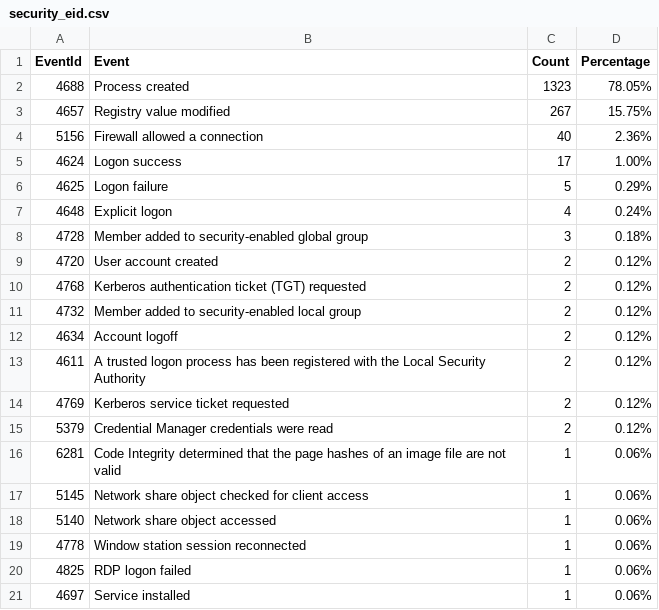
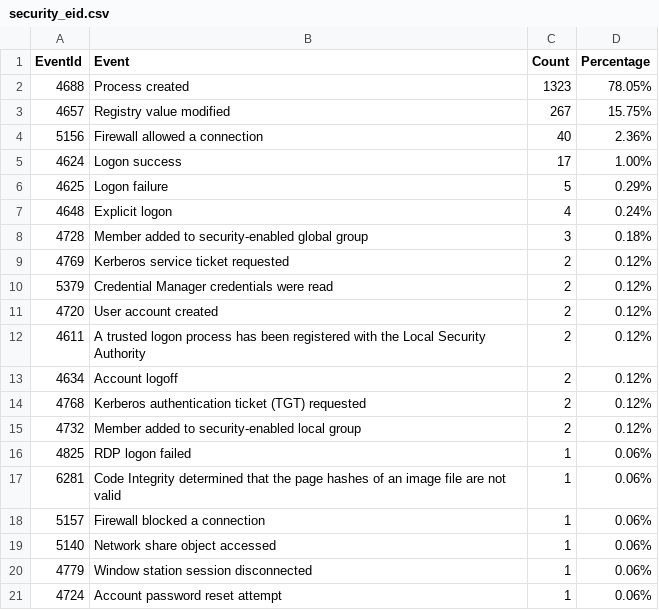
Before and after one commit to fukusuket/InvestigateWindowsLogSetting, a CSV file: security_eid.csv, drawn as a sheet.

```diff
--- a/security_eid.csv
+++ b/security_eid.csv
@@ -8,14 +8,14 @@ EventId,Event,Count,Percentage
 4728,Member added to security-enabled global group,3,0.18%
+4769,Kerberos service ticket requested,2,0.12%
+5379,Credential Manager credentials were read,2,0.12%
 4720,User account created,2,0.12%
+4611,A trusted logon process has been registered with the Local Security Authority,2,0.12%
+4634,Account logoff,2,0.12%
 4768,Kerberos authentication ticket (TGT) requested,2,0.12%
 4732,Member added to security-enabled local group,2,0.12%
-4634,Account logoff,2,0.12%
-4611,A trusted logon process has been registered with the Local Security Authority,2,0.12%
-4769,Kerberos service ticket requested,2,0.12%
-5379,Credential Manager credentials were read,2,0.12%
+4825,RDP logon failed,1,0.06%
 6281,Code Integrity determined that the page hashes of an image file are not valid ,1,0.06%
-5145,Network share object checked for client access,1,0.06%
+5157,Firewall blocked a connection,1,0.06%
 5140,Network share object accessed,1,0.06%
-4778,Window station session reconnected,1,0.06%
-4825,RDP logon failed,1,0.06%
-4697,Service installed,1,0.06%
+4779,Window station session disconnected,1,0.06%
+4724,Account password reset attempt,1,0.06%
```
Also changed, not shown: sigma_eid.csv, 2 other files.
